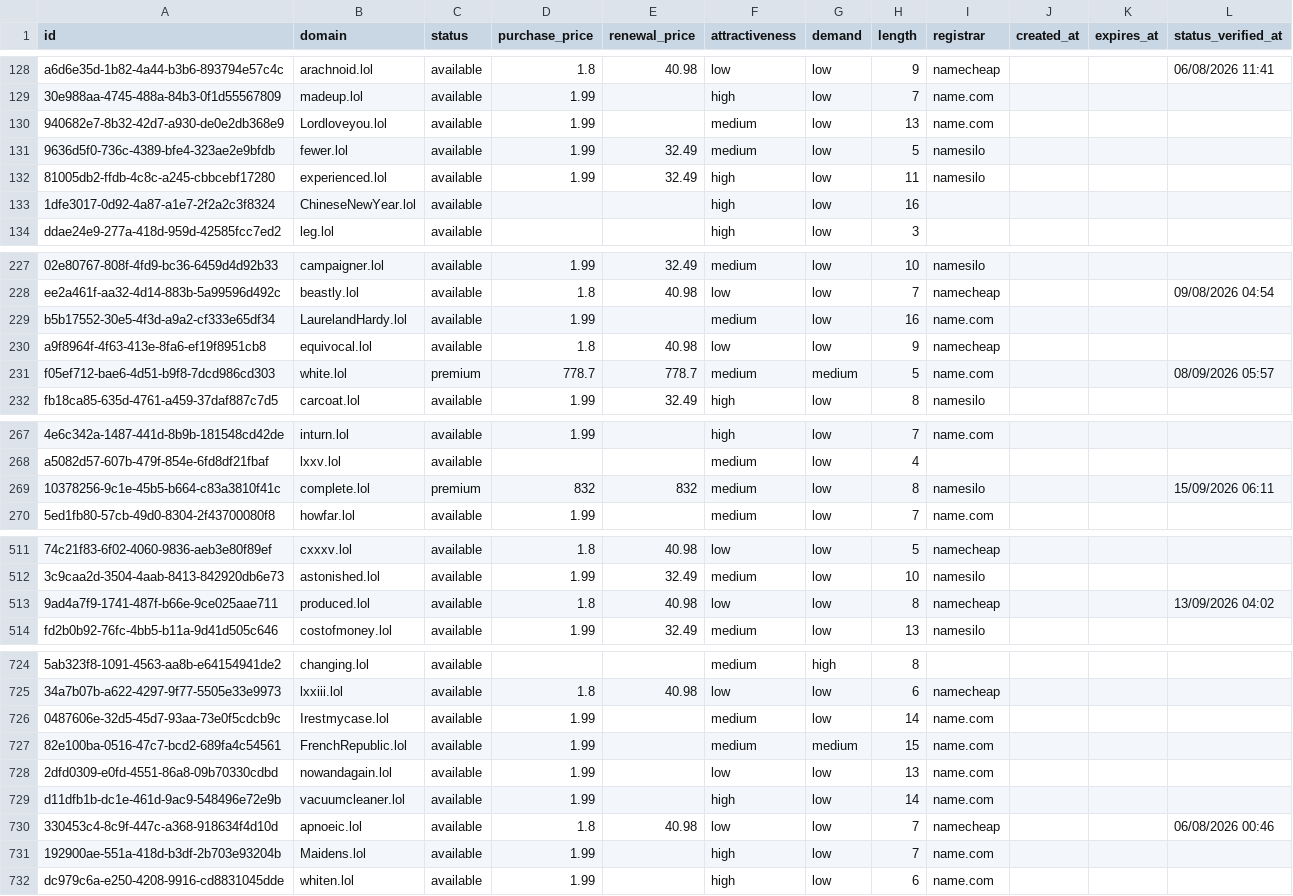
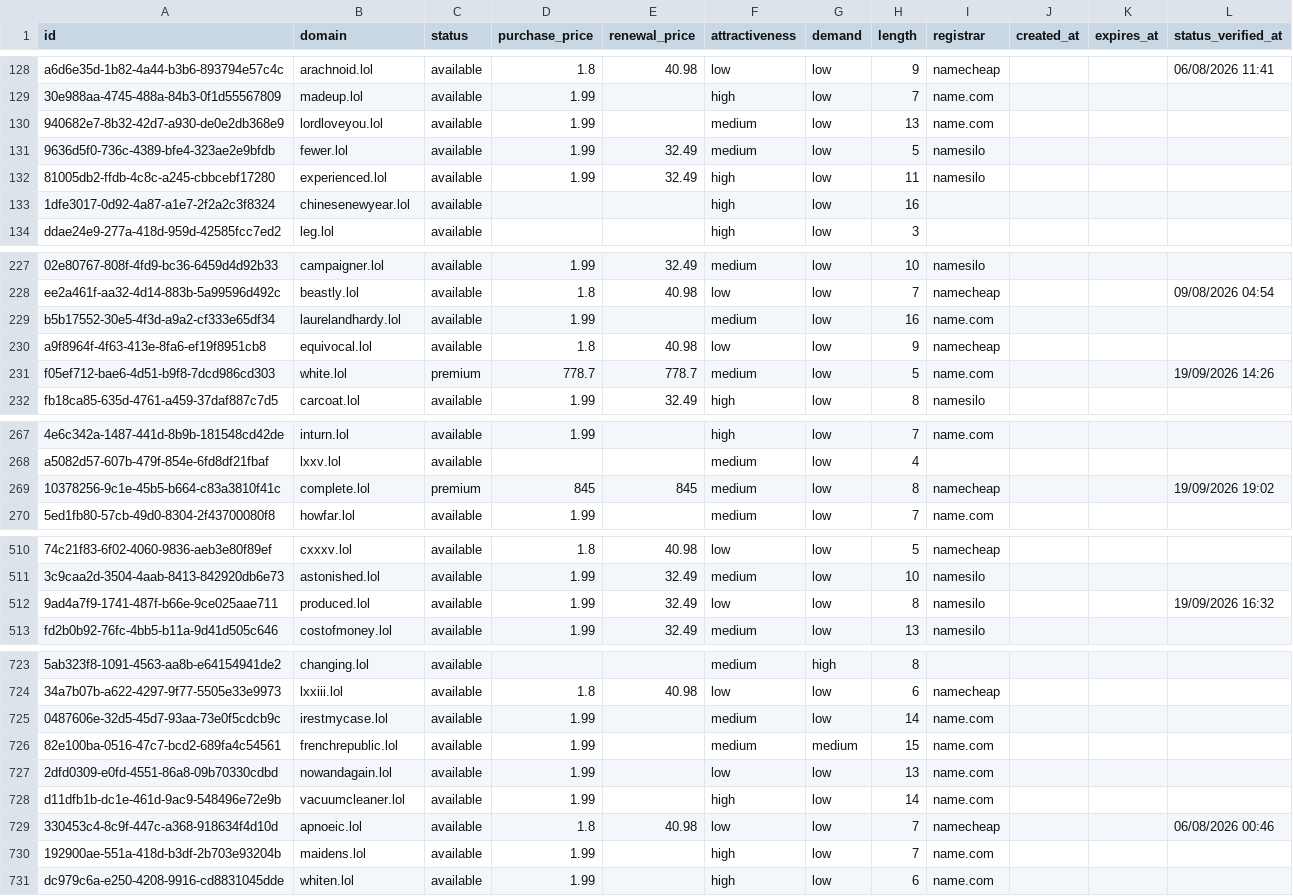
Before and after one commit to UniqueDomains/lol-oneword-domains, a CSV file: lol.csv, drawn as a sheet; only a part is shown, gaps mark what is left out; addresses are those after the commit; the diff covers the shown part only; the diff names each change by its address in the sheet, - before the commit and + after, or states it on an @@ line.

Commit message:
Domains update

```diff
--- a/lol.csv
+++ b/lol.csv
-B130 (domain): Lordloveyou.lol
+B130 (domain): lordloveyou.lol
-B133 (domain): ChineseNewYear.lol
+B133 (domain): chinesenewyear.lol
-B229 (domain): LaurelandHardy.lol
+B229 (domain): laurelandhardy.lol
-G231 (demand): medium
+G231 (demand): low
-L231 (status_verified_at): 08/09/2026 05:57
+L231 (status_verified_at): 19/09/2026 14:26
-D269 (purchase_price): 832
+D269 (purchase_price): 845
-E269 (renewal_price): 832
+E269 (renewal_price): 845
-I269 (registrar): namesilo
+I269 (registrar): namecheap
-L269 (status_verified_at): 15/09/2026 06:11
+L269 (status_verified_at): 19/09/2026 19:02
-D512 (purchase_price): 1.8
+D512 (purchase_price): 1.99
-E512 (renewal_price): 40.98
+E512 (renewal_price): 32.49
-I512 (registrar): namecheap
+I512 (registrar): namesilo
-L512 (status_verified_at): 13/09/2026 04:02
+L512 (status_verified_at): 19/09/2026 16:32
-B725 (domain): Irestmycase.lol
+B725 (domain): irestmycase.lol
-B726 (domain): FrenchRepublic.lol
+B726 (domain): frenchrepublic.lol
-B730 (domain): Maidens.lol
+B730 (domain): maidens.lol
```
Also changed, not shown: 4 added rows, 4 removed rows and 68 edited cells elsewhere in this file, 4 other files.
